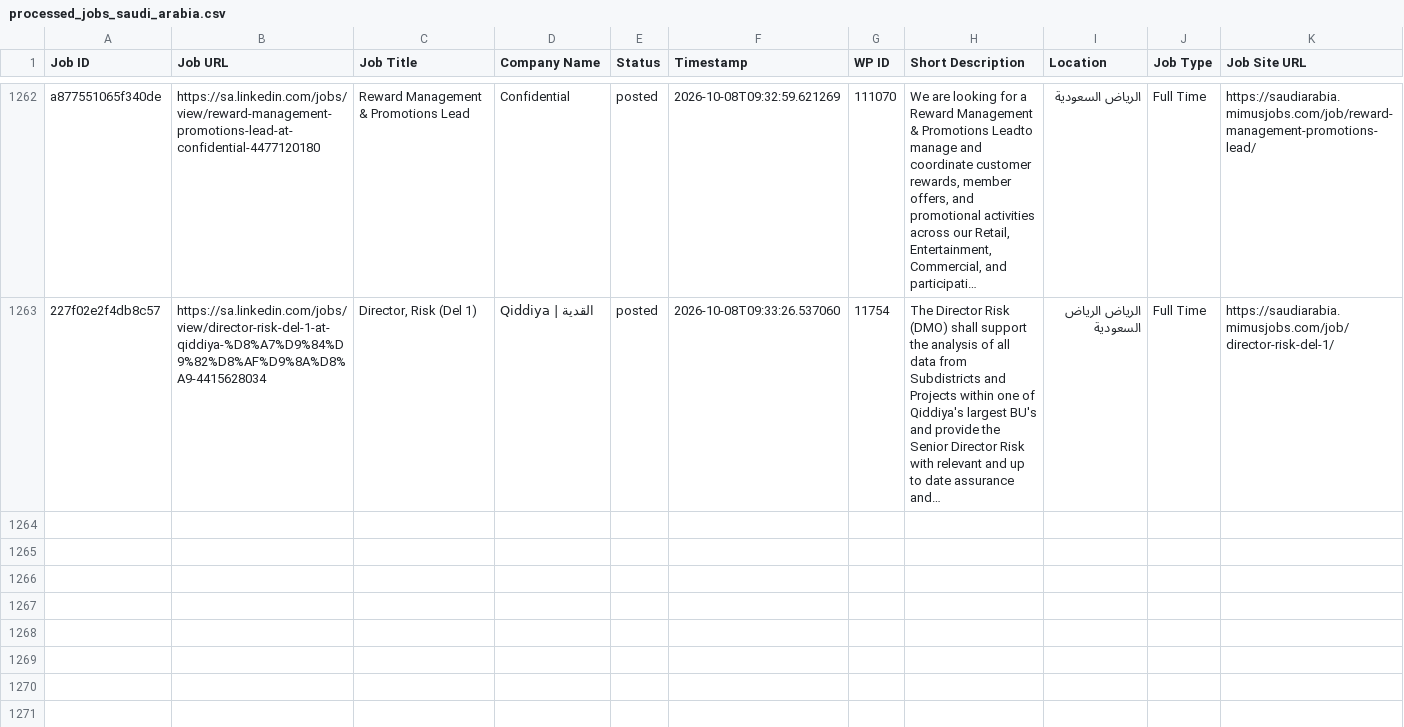
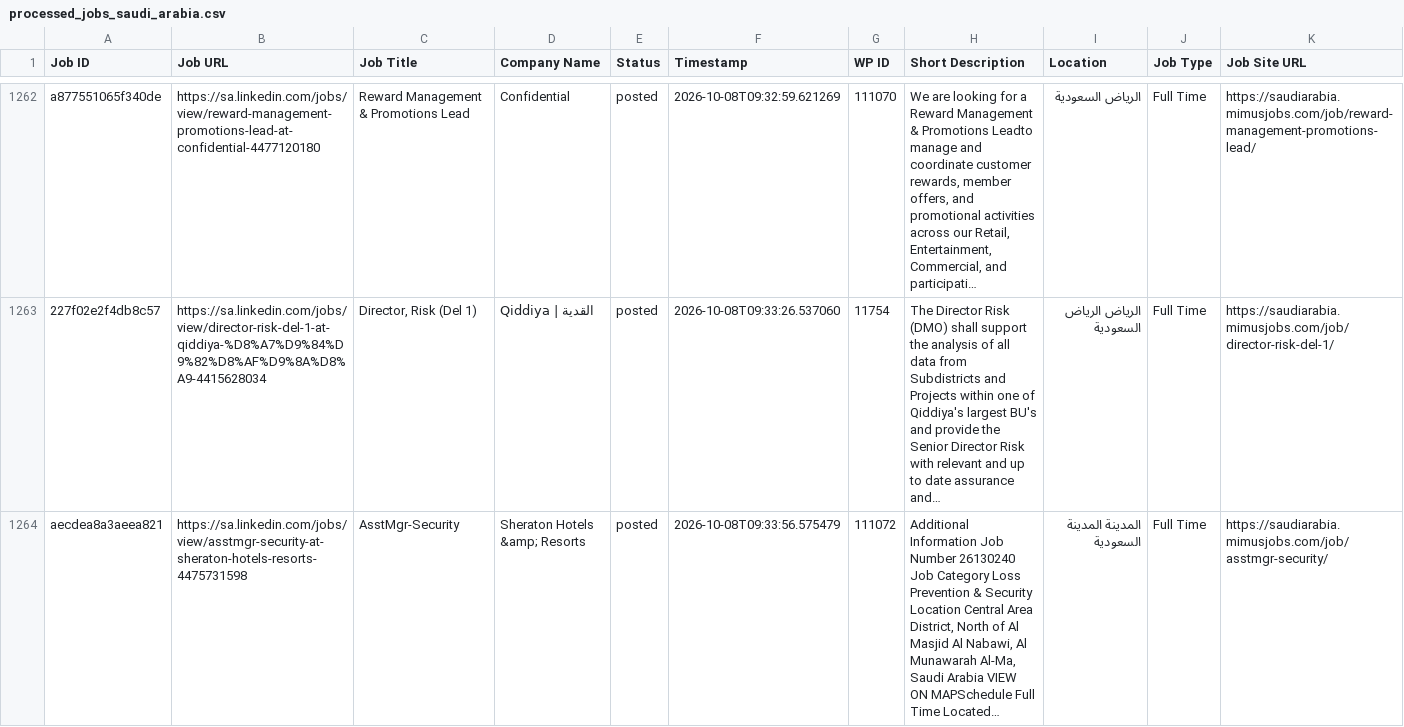
Before and after one commit to projectfetcher/salinkedin, a CSV file: processed_jobs_saudi_arabia.csv, drawn as a sheet; only a part is shown, gaps mark what is left out; long unchanged cells end in …; the diff names each change by its address in the sheet, - before the commit and + after, or states it on an @@ line.

```diff
--- a/processed_jobs_saudi_arabia.csv
+++ b/processed_jobs_saudi_arabia.csv
+row 1264: aecdea8a3aeea821 | https://sa.linkedin.com/jobs/view/asstmgr-security-at-sheraton-hotels-resorts-4475731598 | AsstMgr-Security | Sheraton Hotels &amp; Resorts | posted | 2026-10-08T09:33:56.575479 | 111072 | Additional Information Job Number 26130240 Job Category Loss Prevention & Security Location Central Area District, North of Al Masjid Al Nabawi, Al Munawarah Al-Ma, Saudi Arabia VIEW ON MAPSchedule Full Time Located… | المدينة المدينة السعودية | Full Time | https://saudiarabia.mimusjobs.com/job/asstmgr-security/
```
